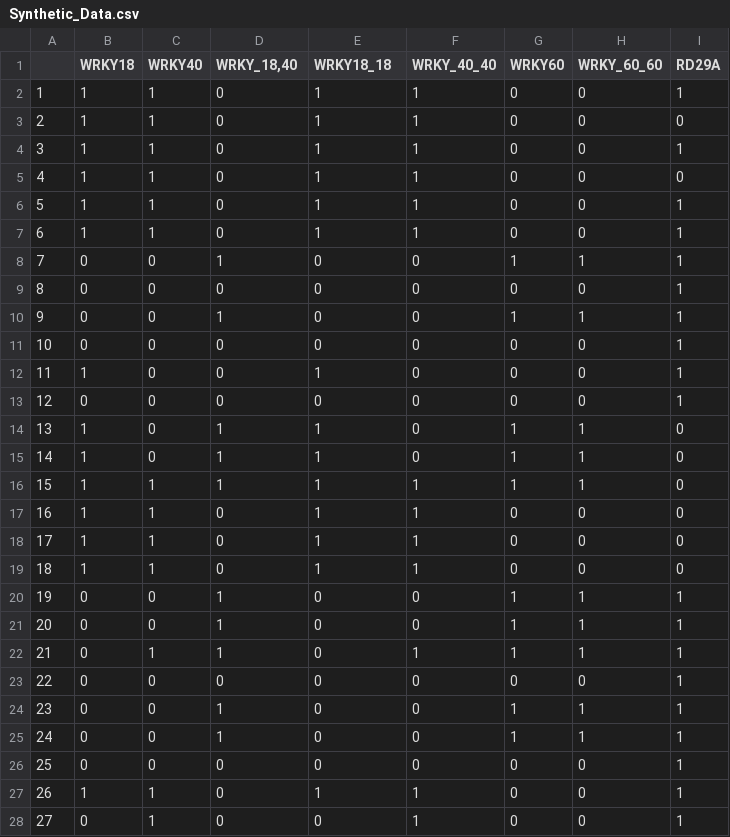
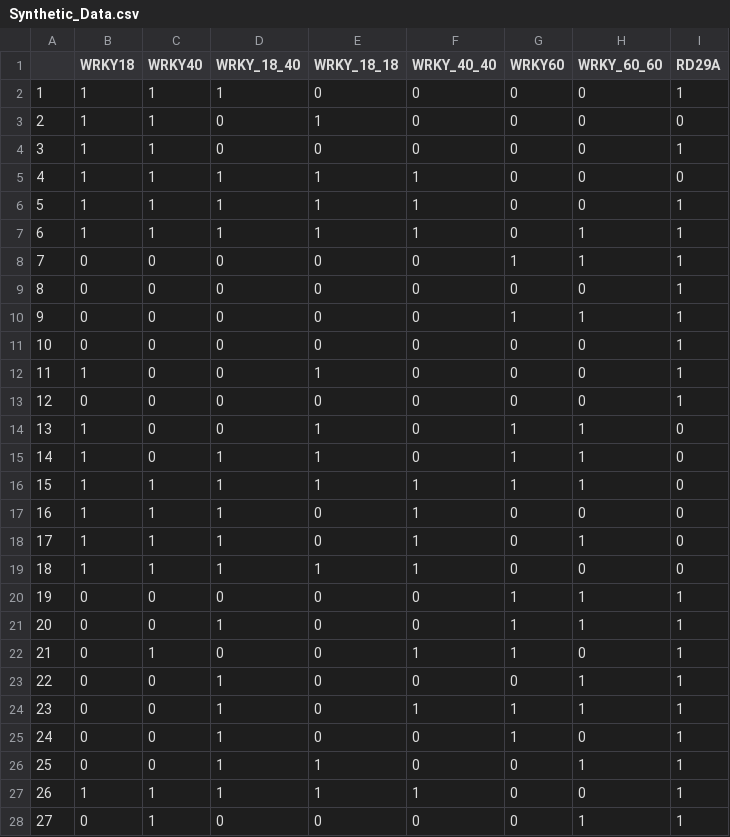
Before and after one commit to adilahiri/Graph-Network, a CSV file: WRKY_Transcription_Factor/DATASET/Synthetic_Data.csv, drawn as a sheet; only a part is shown; the diff covers the shown part only.

Commit message:
Synthetic Data Final

```diff
--- a/WRKY_Transcription_Factor/DATASET/Synthetic_Data.csv
+++ b/WRKY_Transcription_Factor/DATASET/Synthetic_Data.csv
@@ -1,11 +1,11 @@
-"","WRKY18","WRKY40","WRKY_18,40","WRKY18_18","WRKY_40_40","WRKY60","WRKY_60_60","RD29A"
-"1",1,1,0,1,1,0,0,1
-"2",1,1,0,1,1,0,0,0
-"3",1,1,0,1,1,0,0,1
-"4",1,1,0,1,1,0,0,0
-"5",1,1,0,1,1,0,0,1
-"6",1,1,0,1,1,0,0,1
-"7",0,0,1,0,0,1,1,1
+"","WRKY18","WRKY40","WRKY_18_40","WRKY_18_18","WRKY_40_40","WRKY60","WRKY_60_60","RD29A"
+"1",1,1,1,0,0,0,0,1
+"2",1,1,0,1,0,0,0,0
+"3",1,1,0,0,0,0,0,1
+"4",1,1,1,1,1,0,0,0
+"5",1,1,1,1,1,0,0,1
+"6",1,1,1,1,1,0,1,1
+"7",0,0,0,0,0,1,1,1
 "8",0,0,0,0,0,0,0,1
-"9",0,0,1,0,0,1,1,1
+"9",0,0,0,0,0,1,1,1
 "10",0,0,0,0,0,0,0,1
@@ -13,16 +13,16 @@
 "12",0,0,0,0,0,0,0,1
-"13",1,0,1,1,0,1,1,0
+"13",1,0,0,1,0,1,1,0
 "14",1,0,1,1,0,1,1,0
 "15",1,1,1,1,1,1,1,0
-"16",1,1,0,1,1,0,0,0
-"17",1,1,0,1,1,0,0,0
-"18",1,1,0,1,1,0,0,0
-"19",0,0,1,0,0,1,1,1
+"16",1,1,1,0,1,0,0,0
+"17",1,1,1,0,1,0,1,0
+"18",1,1,1,1,1,0,0,0
+"19",0,0,0,0,0,1,1,1
 "20",0,0,1,0,0,1,1,1
-"21",0,1,1,0,1,1,1,1
-"22",0,0,0,0,0,0,0,1
-"23",0,0,1,0,0,1,1,1
-"24",0,0,1,0,0,1,1,1
-"25",0,0,0,0,0,0,0,1
-"26",1,1,0,1,1,0,0,1
-"27",0,1,0,0,1,0,0,1
+"21",0,1,0,0,1,1,0,1
+"22",0,0,1,0,0,0,1,1
+"23",0,0,1,0,1,1,1,1
+"24",0,0,1,0,0,1,0,1
+"25",0,0,1,1,0,0,1,1
+"26",1,1,1,1,1,0,0,1
+"27",0,1,0,0,0,0,1,1
```
Also changed, not shown: 95 edited cells elsewhere in this file.
